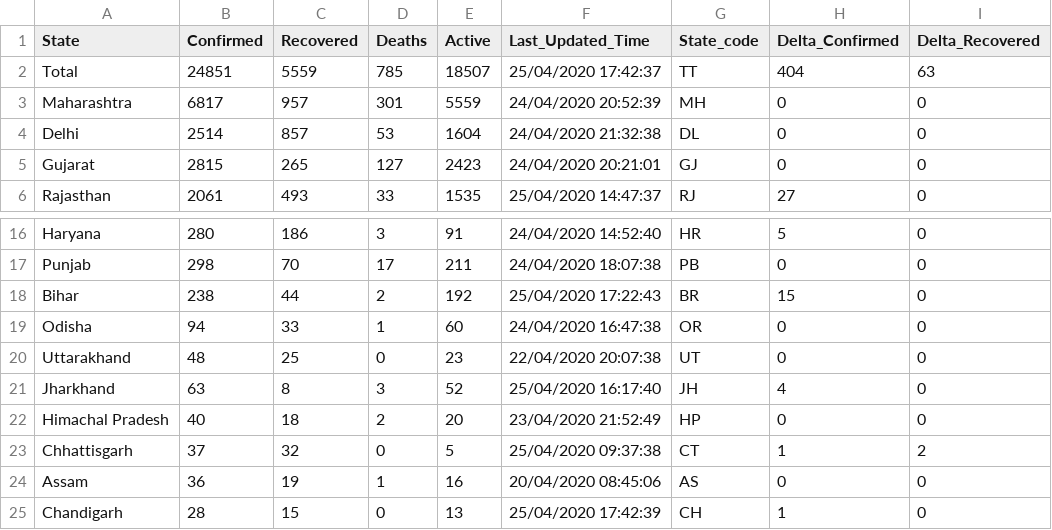
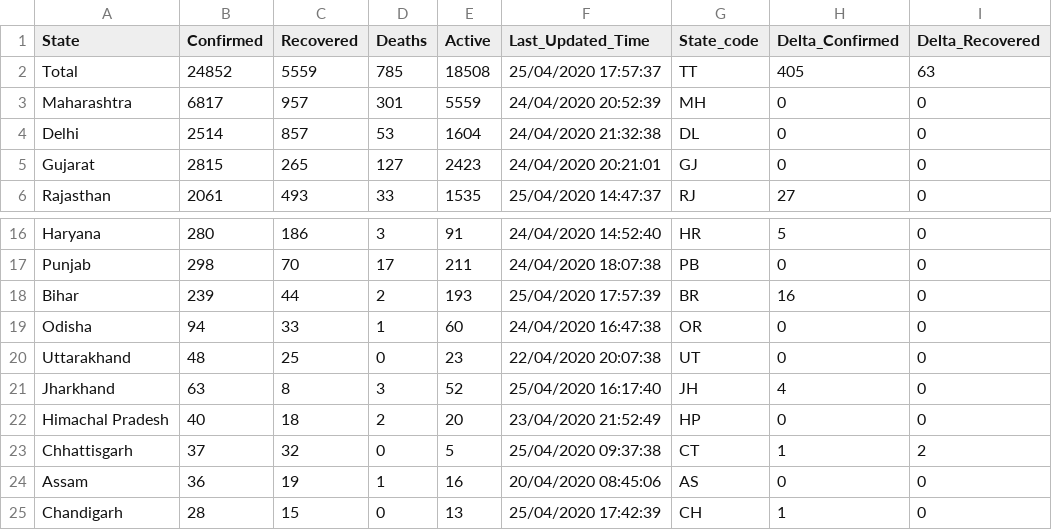
Before and after one commit to wanderingcoderr/api, a CSV file: csv/2020-04-25/state_wise.csv, drawn as a sheet; only a part is shown, gaps mark what is left out; the diff names each change by its address in the sheet, - before the commit and + after, or states it on an @@ line.

Commit message:
data updated on - Sat Apr 25 12:31:41 UTC 2020

```diff
--- a/csv/2020-04-25/state_wise.csv
+++ b/csv/2020-04-25/state_wise.csv
-B2 (Confirmed): 24851
+B2 (Confirmed): 24852
-E2 (Active): 18507
+E2 (Active): 18508
-F2 (Last_Updated_Time): 25/04/2020 17:42:37
+F2 (Last_Updated_Time): 25/04/2020 17:57:37
-H2 (Delta_Confirmed): 404
+H2 (Delta_Confirmed): 405
-B18 (Confirmed): 238
+B18 (Confirmed): 239
-E18 (Active): 192
+E18 (Active): 193
-F18 (Last_Updated_Time): 25/04/2020 17:22:43
+F18 (Last_Updated_Time): 25/04/2020 17:57:39
-H18 (Delta_Confirmed): 15
+H18 (Delta_Confirmed): 16
```
Also changed, not shown: csv/latest/state_wise.csv, 15 other files.
